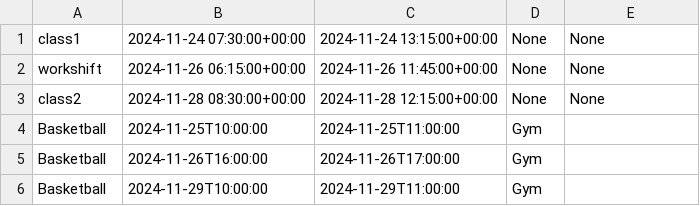
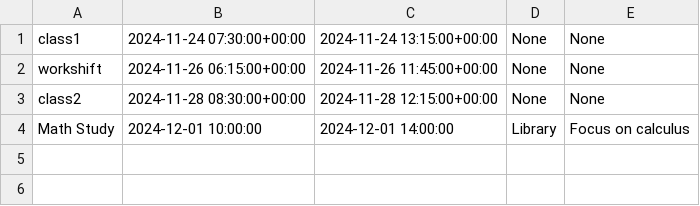
Before and after one commit to rl4658/hackwestern11, a CSV file: backend/possible_schedule_csv/schedule_option_1.csv, drawn as a sheet; removed rows and columns are numbered as before the commit, all else as after; the diff names each change by its address in the sheet, - before the commit and + after, or states it on an @@ line.

```diff
--- a/backend/possible_schedule_csv/schedule_option_1.csv
+++ b/backend/possible_schedule_csv/schedule_option_1.csv
-row 4: Basketball | 2024-11-25T10:00:00 | 2024-11-25T11:00:00 | Gym
-row 5: Basketball | 2024-11-26T16:00:00 | 2024-11-26T17:00:00 | Gym
-row 6: Basketball | 2024-11-29T10:00:00 | 2024-11-29T11:00:00 | Gym
+row 4: Math Study | 2024-12-01 10:00:00 | 2024-12-01 14:00:00 | Library | Focus on calculus
```
Also changed, not shown: backend/possible_schedule_csv/schedule_option_2.csv, backend/possible_schedule_csv/schedule_option_3.csv, 9 other files.
